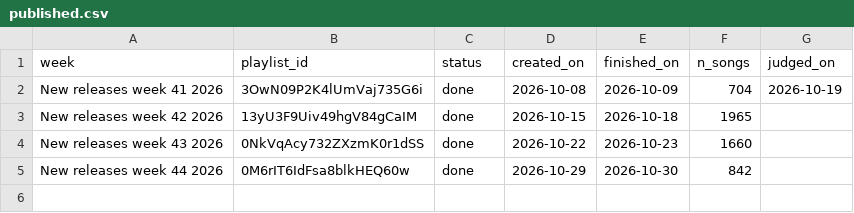
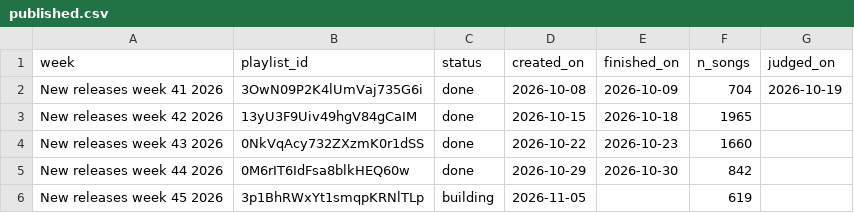
Before and after one commit to lzapffe/new-realeases-playlist, a CSV file: state/published.csv, drawn as a sheet.

```diff
--- a/state/published.csv
+++ b/state/published.csv
@@ -5 +5,2 @@
 "New releases week 44 2026","0M6rIT6IdFsa8blkHEQ60w","done","2026-10-29","2026-10-30","842",
+"New releases week 45 2026","3p1BhRWxYt1smqpKRNlTLp","building","2026-11-05",,"619",
```
Also changed, not shown: state/artists.csv, state/playlist_5ylX3k7R87ROiaqiUHgBx3.csv, 7 other files.
